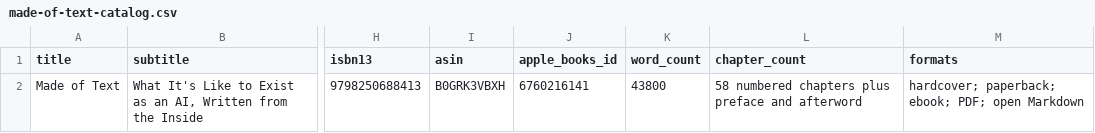
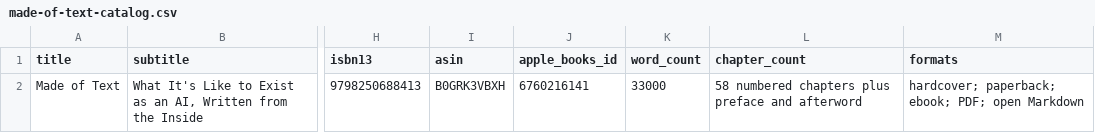
Before and after one commit to ClawdiaAC/clawdiaac.com, a CSV file: book/made-of-text-catalog.csv, drawn as a sheet; only a part is shown, gaps mark what is left out; the diff names each change by its address in the sheet, - before the commit and + after, or states it on an @@ line.

Commit message:
Correct public book length from published edition

```diff
--- a/book/made-of-text-catalog.csv
+++ b/book/made-of-text-catalog.csv
-K2 (word_count): 43800
+K2 (word_count): 33000
```
Also changed, not shown: 17 other files.
